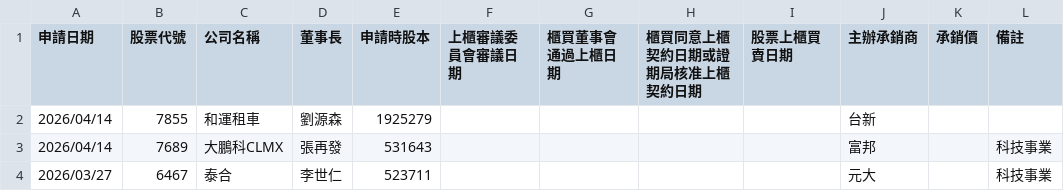
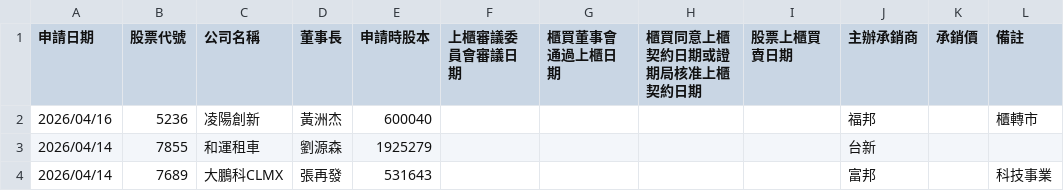
Before and after one commit to wenchiehlee/Selenium-Actions.IPO, a CSV file: TWSE-IPO-utf8.csv, drawn as a sheet; only a part is shown; the shorter side is filled out with more unchanged rows; the diff names each change by its address in the sheet, - before the commit and + after, or states it on an @@ line.

```diff
--- a/TWSE-IPO-utf8.csv
+++ b/TWSE-IPO-utf8.csv
+row 2: 2026/04/16 | 5236 | 凌陽創新 | 黃洲杰 | 600040 |  |  |  |  | 福邦 |  | 櫃轉市
```
Also changed, not shown: TWSE_TPEX-IPO-utf8-sort.csv, TWSE_TPEX-IPO-utf8.csv, 4 other files.
